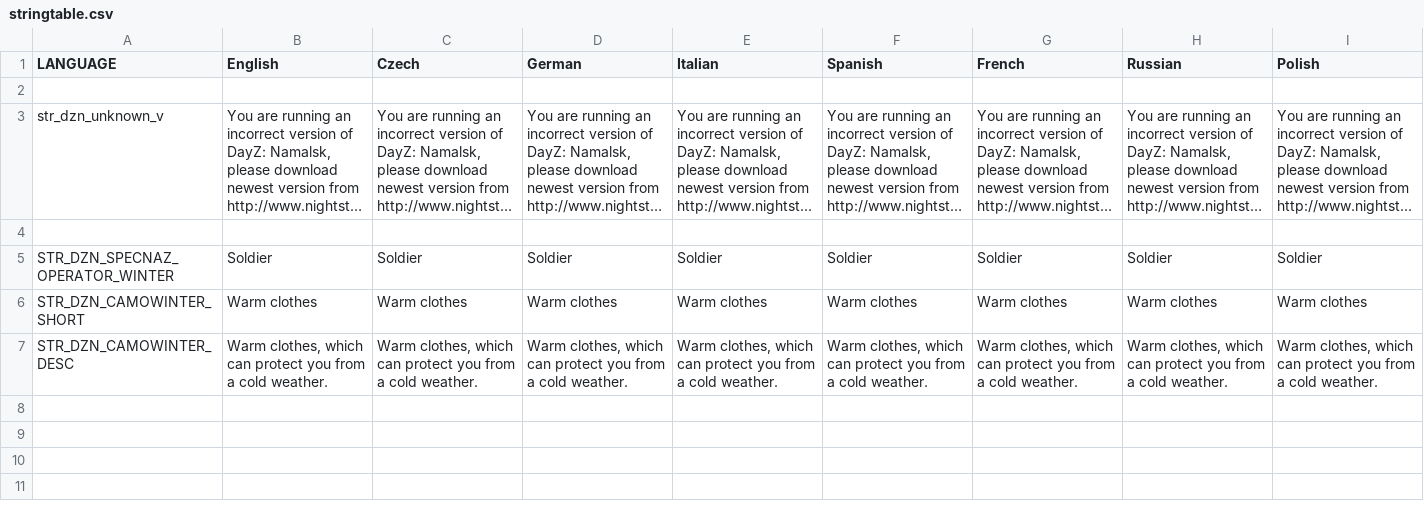
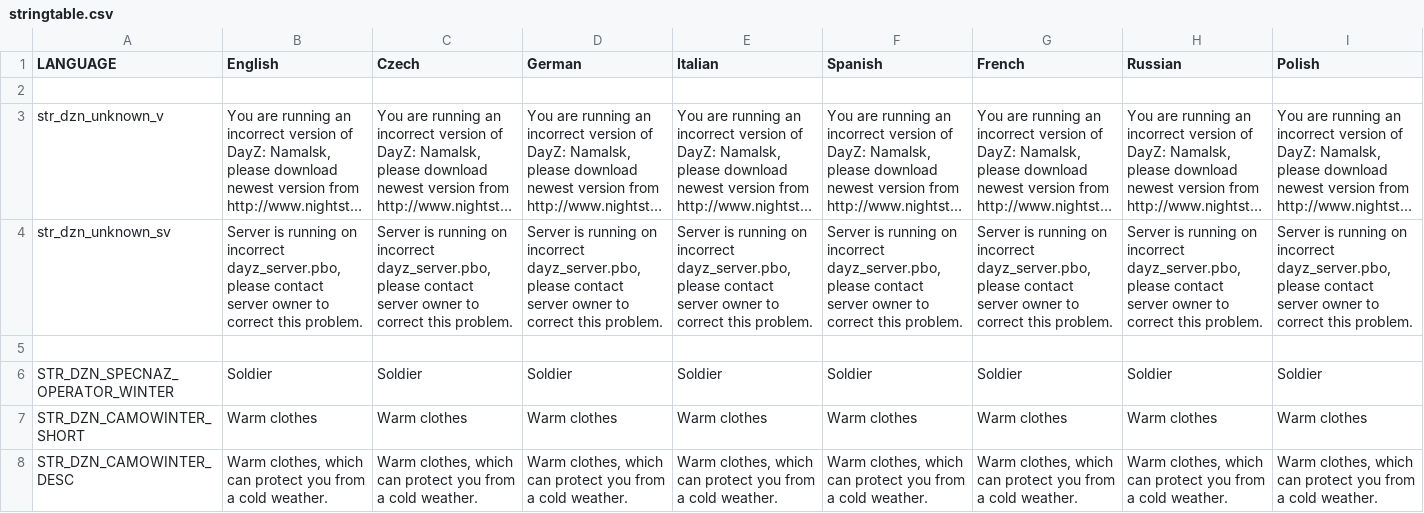
Before and after one commit to SumrakDZN/DayZNamalsk, a CSV file: source/nst/ns_dayz/stringtable.csv, drawn as a sheet; only a part is shown; long unchanged cells end in …; rows hold the shown columns only; the diff names each change by its address in the sheet, - before the commit and + after, or states it on an @@ line.

```diff
--- a/source/nst/ns_dayz/stringtable.csv
+++ b/source/nst/ns_dayz/stringtable.csv
+row 4: str_dzn_unknown_sv | Server is running on incorrect dayz_server.pbo, please contact server owner to correct this problem. | Server is running on incorrect dayz_server.pbo, please contact server owner to correct this problem. | Server is running on incorrect dayz_server.pbo, please contact server owner to correct this problem. | Server is running on incorrect dayz_server.pbo, please contact server owner to correct this problem. | Server is running on incorrect dayz_server.pbo, please contact server owner to correct this problem. | Server is running on incorrect dayz_server.pbo, please contact server owner to correct this problem. | Server is running on incorrect dayz_server.pbo, please contact server owner to correct this problem. | Server is running on incorrect dayz_server.pbo, please contact server owner to correct this problem.
```
Also changed, not shown: 56 other files.
